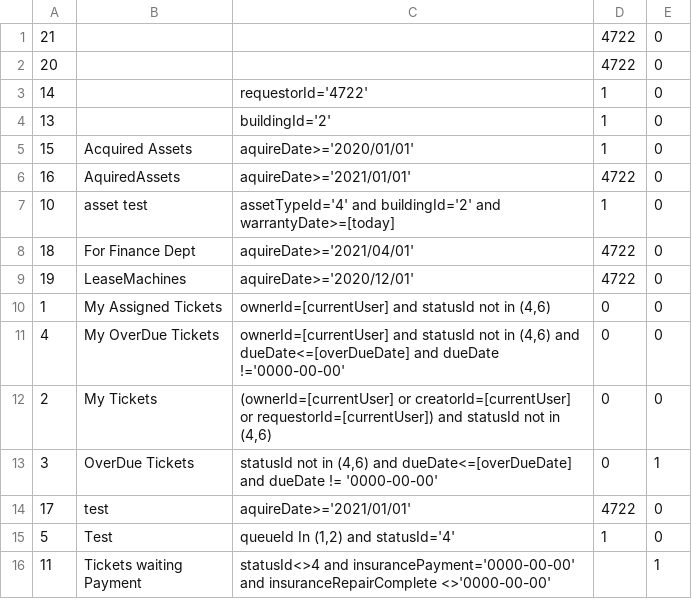
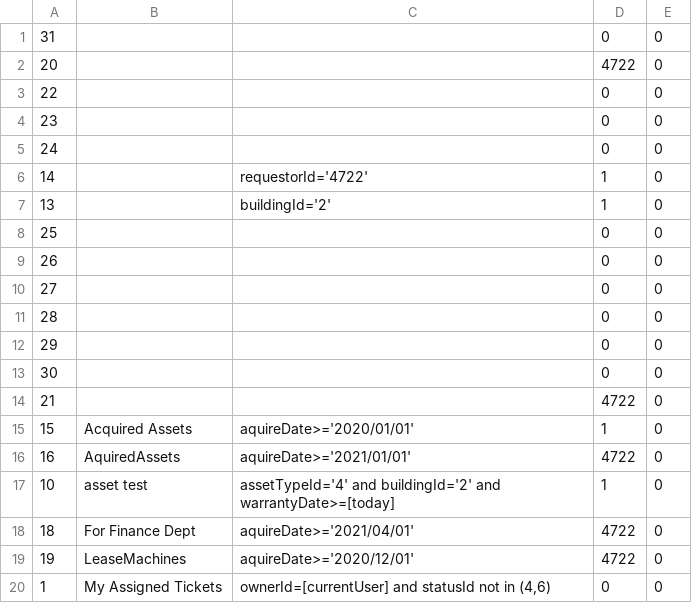
Before and after one commit to raystonge/tracker, a CSV file: sysUpdates/tables/module.csv, drawn as a sheet; only a part is shown; the shorter side is filled out with more unchanged rows.

```diff
--- a/sysUpdates/tables/module.csv
+++ b/sysUpdates/tables/module.csv
@@ -1,5 +1,15 @@
-21,"","","4722","0"
+31,"","","0","0"
 20,"","","4722","0"
+22,"","","0","0"
+23,"","","0","0"
+24,"","","0","0"
 14,"","requestorId='4722'","1","0"
 13,"","buildingId='2'","1","0"
+25,"","","0","0"
+26,"","","0","0"
+27,"","","0","0"
+28,"","","0","0"
+29,"","","0","0"
+30,"","","0","0"
+21,"","","4722","0"
 15,"Acquired Assets","aquireDate>='2020/01/01'","1","0"
```
Also changed, not shown: sysUpdates/tables/assetType.csv, sysUpdates/tables/control.csv, 33 other files.
